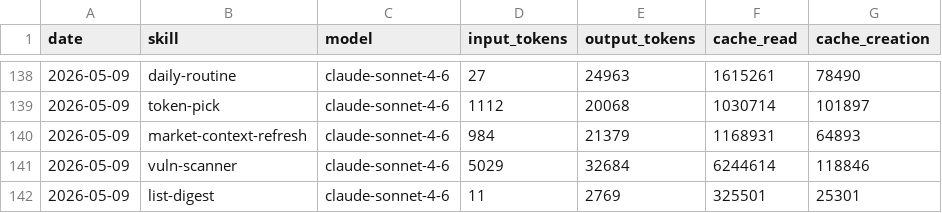
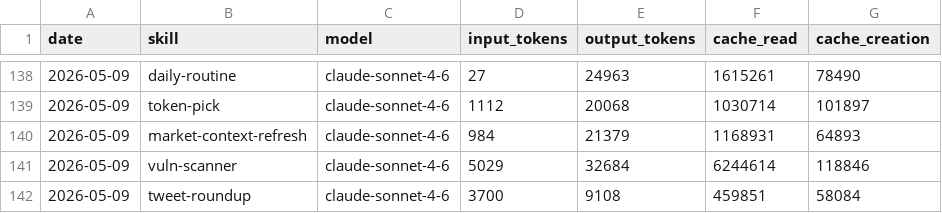
Before and after one commit to tomscaria/aeon, a CSV file: memory/token-usage.csv, drawn as a sheet; only a part is shown, gaps mark what is left out.

Commit message:
chore(tweet-roundup): auto-commit 2026-05-09

```diff
--- a/memory/token-usage.csv
+++ b/memory/token-usage.csv
@@ -141,2 +141,2 @@ date,skill,model,input_tokens,output_tokens,cache_read,cache_creation
 2026-05-09,vuln-scanner,claude-sonnet-4-6,5029,32684,6244614,118846
-2026-05-09,list-digest,claude-sonnet-4-6,11,2769,325501,25301
+2026-05-09,tweet-roundup,claude-sonnet-4-6,3700,9108,459851,58084
```
Also changed, not shown: 2 other files.
